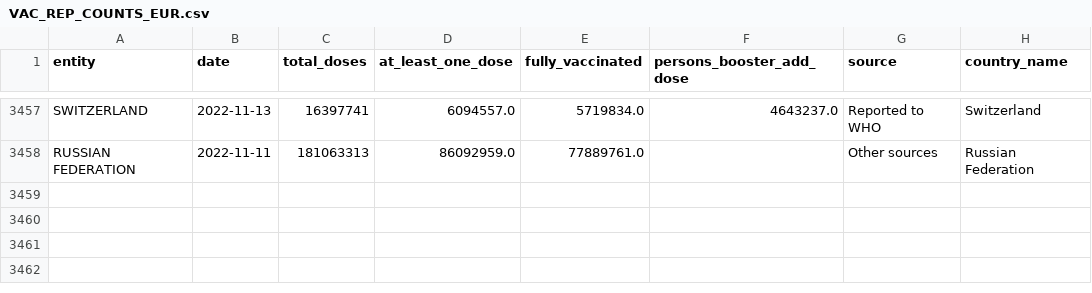
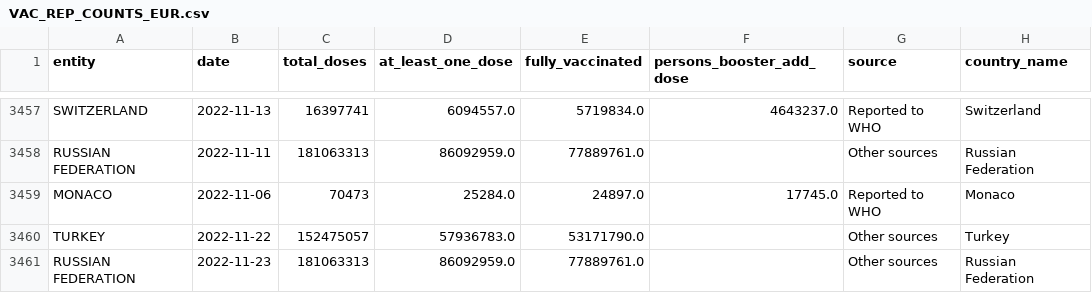
Before and after one commit to brooksdonald/cvap, a CSV file: data/input/interim/VAC_REP_COUNTS_EUR.csv, drawn as a sheet; only a part is shown, gaps mark what is left out; the diff names each change by its address in the sheet, - before the commit and + after, or states it on an @@ line.

Commit message:
revise_20221128
eligible for boosters variable

```diff
--- a/data/input/interim/VAC_REP_COUNTS_EUR.csv
+++ b/data/input/interim/VAC_REP_COUNTS_EUR.csv
+row 3459: MONACO | 2022-11-06 | 70473 | 25284.0 | 24897.0 | 17745.0 | Reported to WHO | Monaco
+row 3460: TURKEY | 2022-11-22 | 152475057 | 57936783.0 | 53171790.0 |  | Other sources | Turkey
+row 3461: RUSSIAN FEDERATION | 2022-11-23 | 181063313 | 86092959.0 | 77889761.0 |  | Other sources | Russian Federation
```
Also changed, not shown: data/input/interim/V_COV_UPTAKE_GENDER_LAST_MONTH_LONG.csv, data/input/interim/V_COV_UPTAKE_TARGETGROUP_LAST_MONTH_LONG.csv, 5 other files.
